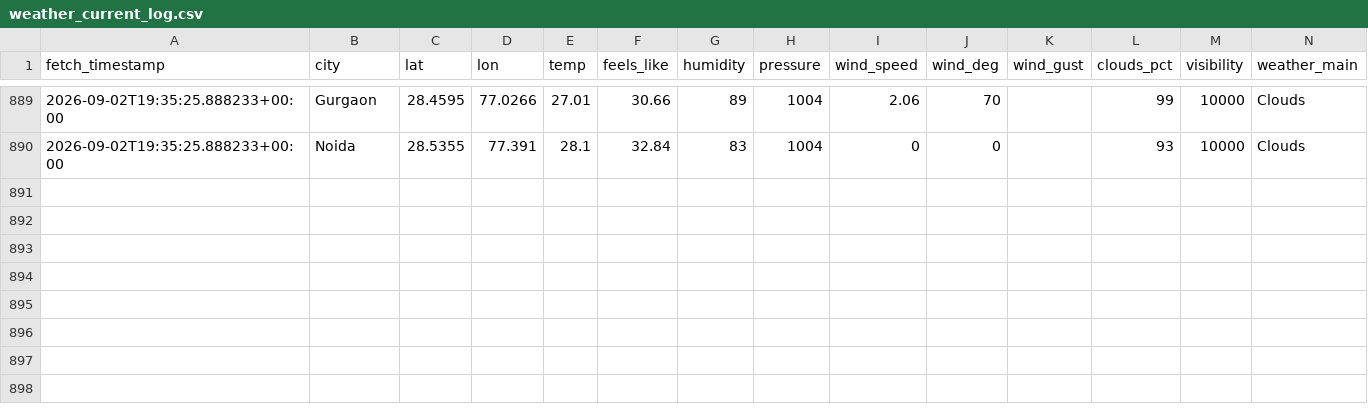
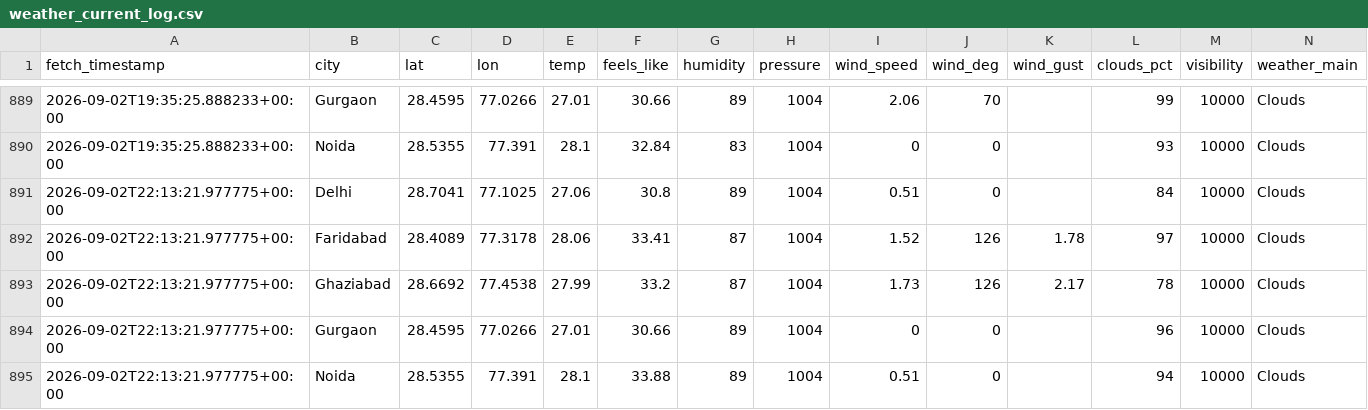
Before and after one commit to UpmaShukla276/UrbanAir-Hacakthon, a CSV file: aqi_model/weather_current_log.csv, drawn as a sheet; only a part is shown, gaps mark what is left out; rows hold the shown columns only; the diff names each change by its address in the sheet, - before the commit and + after, or states it on an @@ line.

```diff
--- a/aqi_model/weather_current_log.csv
+++ b/aqi_model/weather_current_log.csv
+row 891: 2026-09-02T22:13:21.977775+00:00 | Delhi | 28.7041 | 77.1025 | 27.06 | 30.8 | 89 | 1004 | 0.51 | 0 |  | 84 | 10000 | Clouds
+row 892: 2026-09-02T22:13:21.977775+00:00 | Faridabad | 28.4089 | 77.3178 | 28.06 | 33.41 | 87 | 1004 | 1.52 | 126 | 1.78 | 97 | 10000 | Clouds
+row 893: 2026-09-02T22:13:21.977775+00:00 | Ghaziabad | 28.6692 | 77.4538 | 27.99 | 33.2 | 87 | 1004 | 1.73 | 126 | 2.17 | 78 | 10000 | Clouds
+row 894: 2026-09-02T22:13:21.977775+00:00 | Gurgaon | 28.4595 | 77.0266 | 27.01 | 30.66 | 89 | 1004 | 0 | 0 |  | 96 | 10000 | Clouds
+row 895: 2026-09-02T22:13:21.977775+00:00 | Noida | 28.5355 | 77.391 | 28.1 | 33.88 | 89 | 1004 | 0.51 | 0 |  | 94 | 10000 | Clouds
```
Also changed, not shown: urbanair_backend/live_ground_aqi_log.csv, 1 other file.
